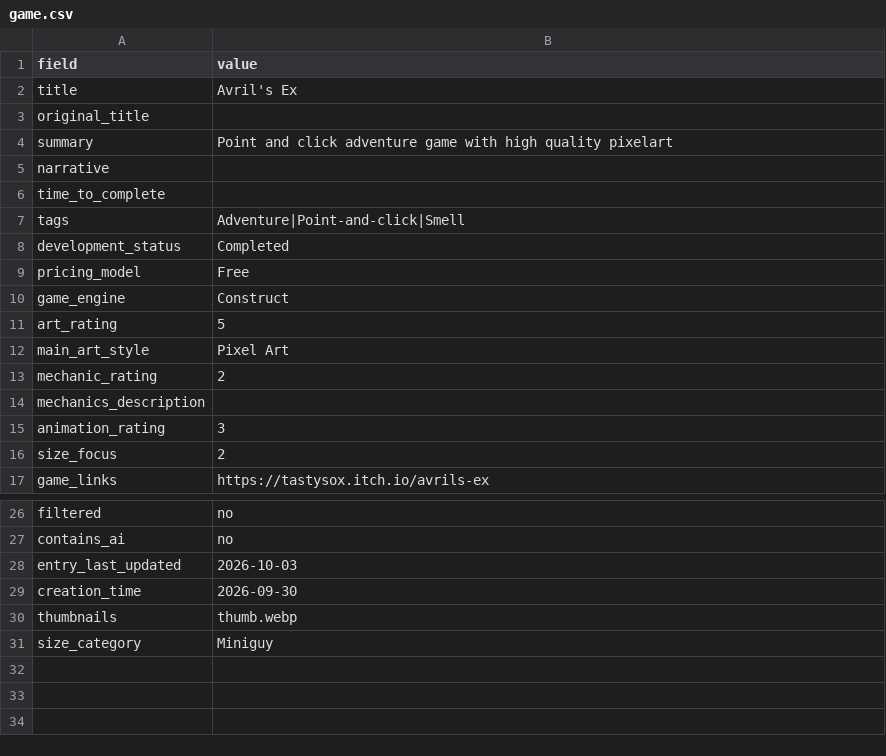
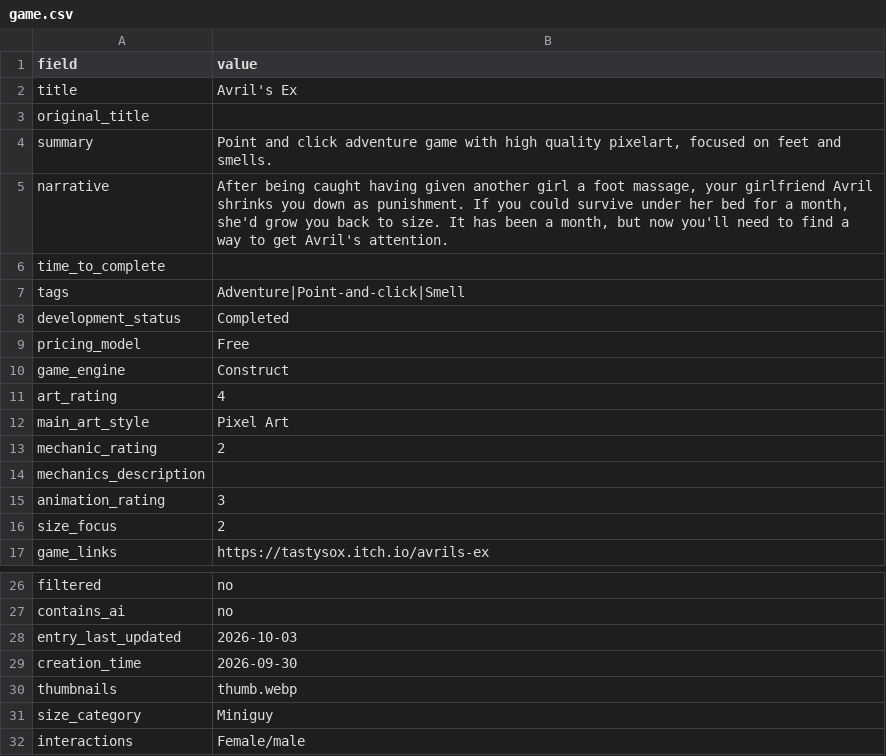
Before and after one commit to artsketter/size-game-index-content, a CSV file: games/avril-s-ex/game.csv, drawn as a sheet; only a part is shown, gaps mark what is left out.

Commit message:
Updated a handful of entries + removed obsolete notion hyperlinks

```diff
--- a/games/avril-s-ex/game.csv
+++ b/games/avril-s-ex/game.csv
@@ -3,4 +3,4 @@ title,Avril's Ex
 original_title,
-summary,Point and click adventure game with high quality pixelart
-narrative,
+summary,"Point and click adventure game with high quality pixelart, focused on feet and smells."
+narrative,"After being caught having given another girl a foot massage, your girlfriend Avril shrinks you down as punishment. If you could survive under her bed for a month, she'd grow you back to size. It has been a month, but now you'll need to find a way to get Avril's attention."
 time_to_complete,
@@ -10,3 +10,3 @@ pricing_model,Free
 game_engine,Construct
-art_rating,5
+art_rating,4
 main_art_style,Pixel Art
@@ -31 +31,2 @@ thumbnails,thumb.webp
 size_category,Miniguy
+interactions,Female/male
```
Also changed, not shown: games/avril-s-ex-2/game.csv, games/daily-life-of-a-sub/game.csv, 4 other files.
